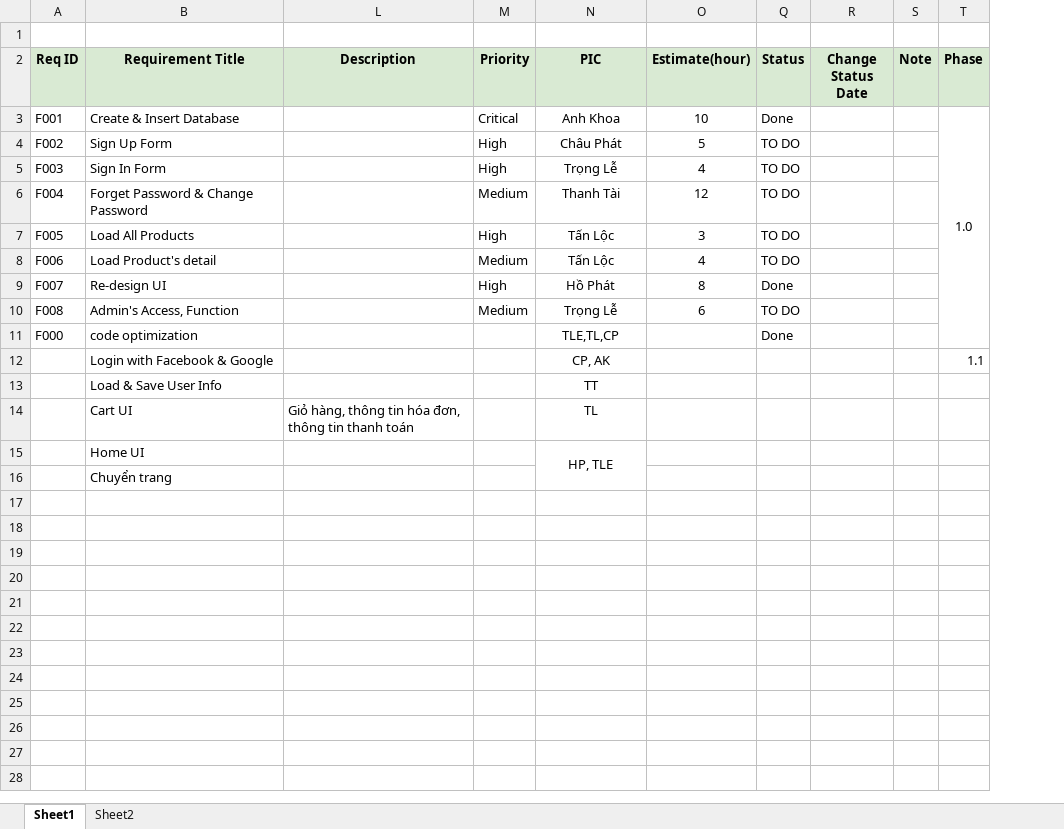
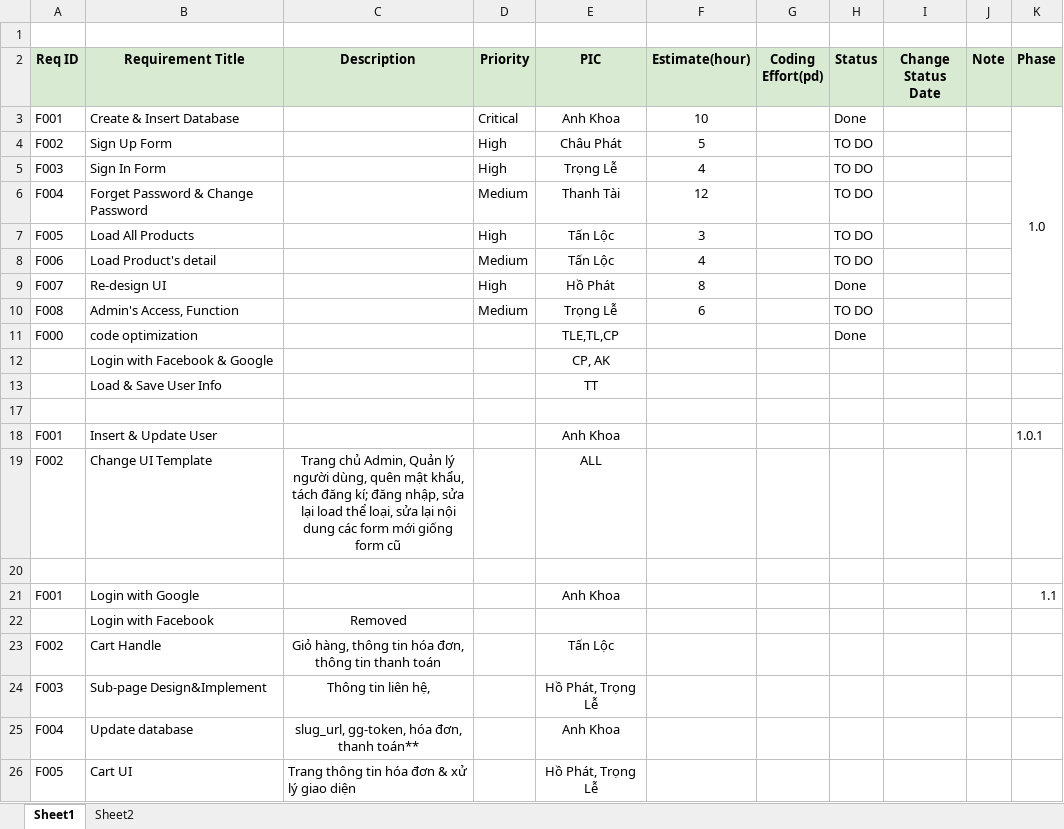
Before and after one commit to vakhoa4875/m2m-clothing, an Excel workbook: Task/requirement.xlsx, sheet Sheet1, drawn as a sheet; values as stored, in another font and other column widths than the file's, no borders; charts and pictures not drawn; removed rows and columns are numbered as before the commit, all else as after; the diff names each change by its address in the sheet, - before the commit and + after, or states it on an @@ line.

Commit message:
Update requirement.xlsx

```diff
--- a/Task/requirement.xlsx (sheet Sheet1)
+++ b/Task/requirement.xlsx (sheet Sheet1)
@@ column G (Coding Effort(pd)) unhidden, empty @@
-K12 (Phase): 1.1
+K12 (Phase): (empty)
+row 17: (empty)
+row 18: F001 | Insert & Update User |  |  | Anh Khoa |  |  |  |  |  | 1.0.1
+row 19: F002 | Change UI Template | Trang chủ Admin, Quản lý người dùng, quên mật khẩu, tách đăng kí; đăng nhập, sửa lại load thể loại, sửa lại nội dung các form mới giống form cũ |  | ALL
+row 20: (empty)
+row 21: F001 | Login with Google |  |  | Anh Khoa |  |  |  |  |  | 1.1
+row 22:  | Login with Facebook | Removed
+row 23: F002 | Cart Handle | Giỏ hàng, thông tin hóa đơn, thông tin thanh toán |  | Tấn Lộc
+row 24: F003 | Sub-page Design&Implement | Thông tin liên hệ, |  | Hồ Phát, Trọng Lễ
+row 25: F004 | Update database | slug_url, gg-token, hóa đơn, thanh toán** |  | Anh Khoa
-A26 (Req ID): (empty)
+A26 (Req ID): F005
-C26 (Description): Giỏ hàng, thông tin hóa đơn, thông tin thanh toán
+C26 (Description): Trang thông tin hóa đơn & xử lý giao diện
-E26 (PIC): TL
+E26 (PIC): Hồ Phát, Trọng Lễ
@@ row 15 hidden:  | Home UI |  |  | HP, TLE @@
@@ row 16 hidden:  | Chuyển trang @@
```
Also changed, not shown: hidden cells, charts or pictures.
